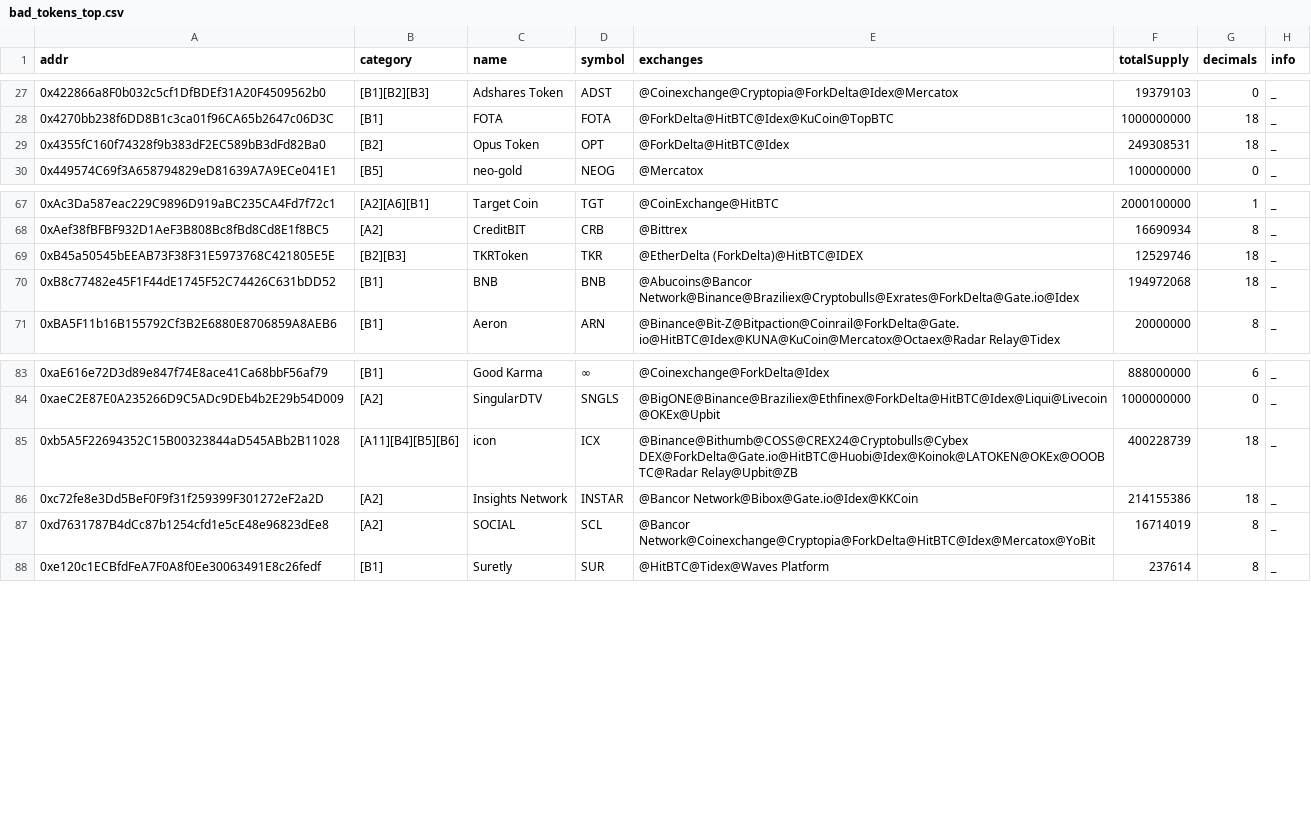
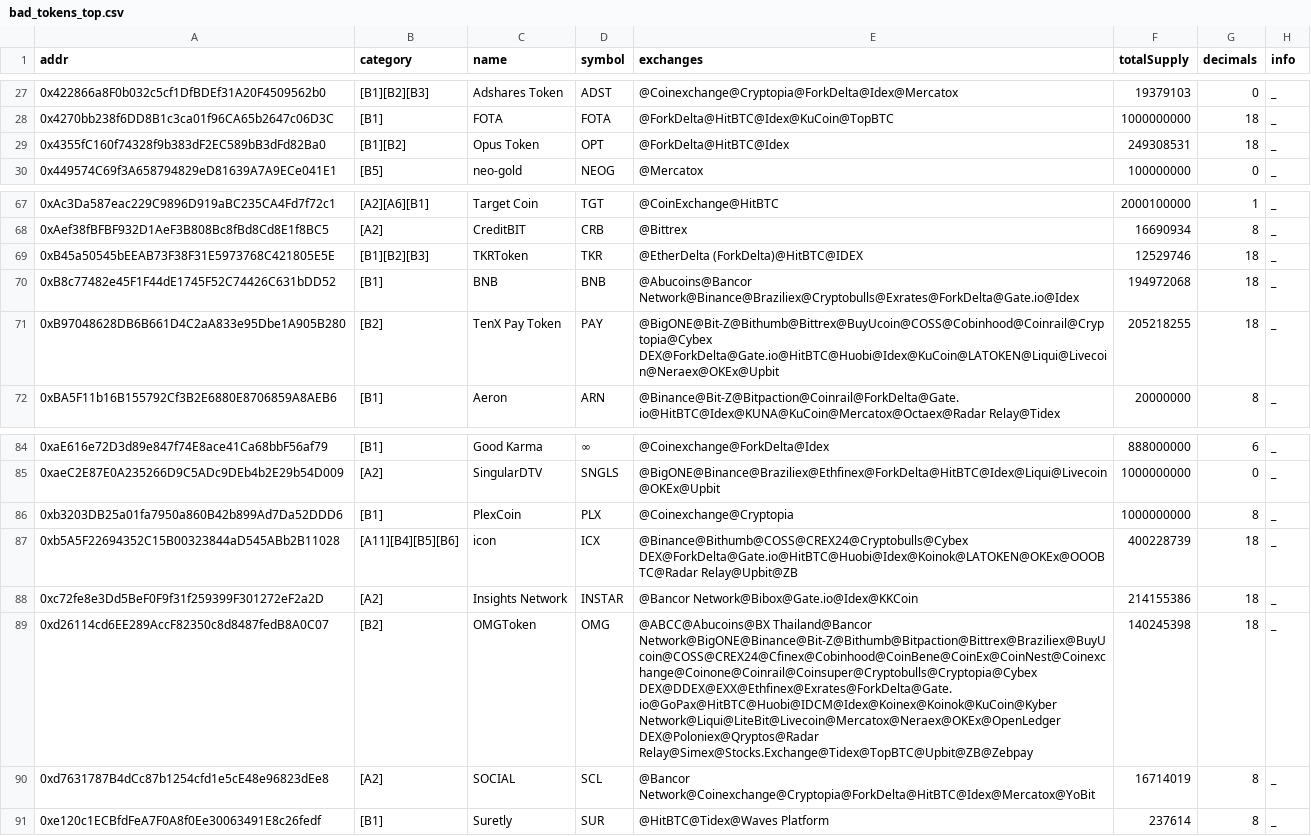
Before and after one commit to michaelwen45/buggy-erc20-standard-token, a CSV file: bad_tokens_top.csv, drawn as a sheet; only a part is shown, gaps mark what is left out.

```diff
--- a/bad_tokens_top.csv
+++ b/bad_tokens_top.csv
@@ -28,3 +28,3 @@ addr,category,name,symbol,exchanges,totalSupply,decimals,info
 0x4270bb238f6DD8B1c3ca01f96CA65b2647c06D3C,[B1],FOTA,FOTA,@ForkDelta@HitBTC@Idex@KuCoin@TopBTC,1000000000,18,_
-0x4355fC160f74328f9b383dF2EC589bB3dFd82Ba0,[B2],Opus Token,OPT,@ForkDelta@HitBTC@Idex,249308531,18,_
+0x4355fC160f74328f9b383dF2EC589bB3dFd82Ba0,[B1][B2],Opus Token,OPT,@ForkDelta@HitBTC@Idex,249308531,18,_
 0x449574C69f3A658794829eD81639A7A9ECe041E1,[B5],neo-gold,NEOG,@Mercatox,100000000,0,_
@@ -68,4 +68,5 @@ addr,category,name,symbol,exchanges,totalSupply,decimals,info
 0xAef38fBFBF932D1AeF3B808Bc8fBd8Cd8E1f8BC5,[A2],CreditBIT,CRB,@Bittrex,16690934,8,_
-0xB45a50545bEEAB73F38F31E5973768C421805E5E,[B2][B3],TKRToken,TKR,@EtherDelta (ForkDelta)@HitBTC@IDEX,12529746,18,_
+0xB45a50545bEEAB73F38F31E5973768C421805E5E,[B1][B2][B3],TKRToken,TKR,@EtherDelta (ForkDelta)@HitBTC@IDEX,12529746,18,_
 0xB8c77482e45F1F44dE1745F52C74426C631bDD52,[B1],BNB,BNB,@Abucoins@Bancor Network@Binance@Braziliex@Cryptobulls@Exrates@ForkDelta@Gate.io@Idex,194972068,18,_
+0xB97048628DB6B661D4C2aA833e95Dbe1A905B280,[B2],TenX Pay Token,PAY,@BigONE@Bit-Z@Bithumb@Bittrex@BuyUcoin@COSS@Cobinhood@Coinrail@Cryptopia@Cybex DEX@ForkDelta@Gate.io@HitBTC@Huobi@Idex@KuCoin@LATOKEN@Liqui@Livecoin@Neraex@OKEx@Upbit,205218255,18,_
 0xBA5F11b16B155792Cf3B2E6880E8706859A8AEB6,[B1],Aeron,ARN,@Binance@Bit-Z@Bitpaction@Coinrail@ForkDelta@Gate.io@HitBTC@Idex@KUNA@KuCoin@Mercatox@Octaex@Radar Relay@Tidex,20000000,8,_
@@ -84,4 +85,6 @@ addr,category,name,symbol,exchanges,totalSupply,decimals,info
 0xaeC2E87E0A235266D9C5ADc9DEb4b2E29b54D009,[A2],SingularDTV,SNGLS,@BigONE@Binance@Braziliex@Ethfinex@ForkDelta@HitBTC@Idex@Liqui@Livecoin@OKEx@Upbit,1000000000,0,_
+0xb3203DB25a01fa7950a860B42b899Ad7Da52DDD6,[B1],PlexCoin,PLX,@Coinexchange@Cryptopia,1000000000,8,_
 0xb5A5F22694352C15B00323844aD545ABb2B11028,[A11][B4][B5][B6],icon,ICX,@Binance@Bithumb@COSS@CREX24@Cryptobulls@Cybex DEX@ForkDelta@Gate.io@HitBTC@Huobi@Idex@Koinok@LATOKEN@OKEx@OOOBTC@Radar Relay@Upbit@ZB,400228739,18,_
 0xc72fe8e3Dd5BeF0F9f31f259399F301272eF2a2D,[A2],Insights Network,INSTAR,@Bancor Network@Bibox@Gate.io@Idex@KKCoin,214155386,18,_
+0xd26114cd6EE289AccF82350c8d8487fedB8A0C07,[B2],OMGToken,OMG,@ABCC@Abucoins@BX Thailand@Bancor Network@BigONE@Binance@Bit-Z@Bithumb@Bitpaction@Bittrex@Braziliex@BuyUcoin@COSS@CREX24@Cfinex@Cobinhood@CoinBene@CoinEx@CoinNest@Coinexchange@Coinone@Coinrail@Coinsuper@Cryptobulls@Cryptopia@Cybex DEX@DDEX@EXX@Ethfinex@Exrates@ForkDelta@Gate.io@GoPax@HitBTC@Huobi@IDCM@Idex@Koinex@Koinok@KuCoin@Kyber Network@Liqui@LiteBit@Livecoin@Mercatox@Neraex@OKEx@OpenLedger DEX@Poloniex@Qryptos@Radar Relay@Simex@Stocks.Exchange@Tidex@TopBTC@Upbit@ZB@Zebpay,140245398,18,_
 0xd7631787B4dCc87b1254cfd1e5cE48e96823dEe8,[A2],SOCIAL,SCL,@Bancor Network@Coinexchange@Cryptopia@ForkDelta@HitBTC@Idex@Mercatox@YoBit,16714019,8,_
```
Also changed, not shown: csv/constructor-case-insentive_o.csv, csv/excess-buy-token-by-overflow_o.csv, 36 other files.
